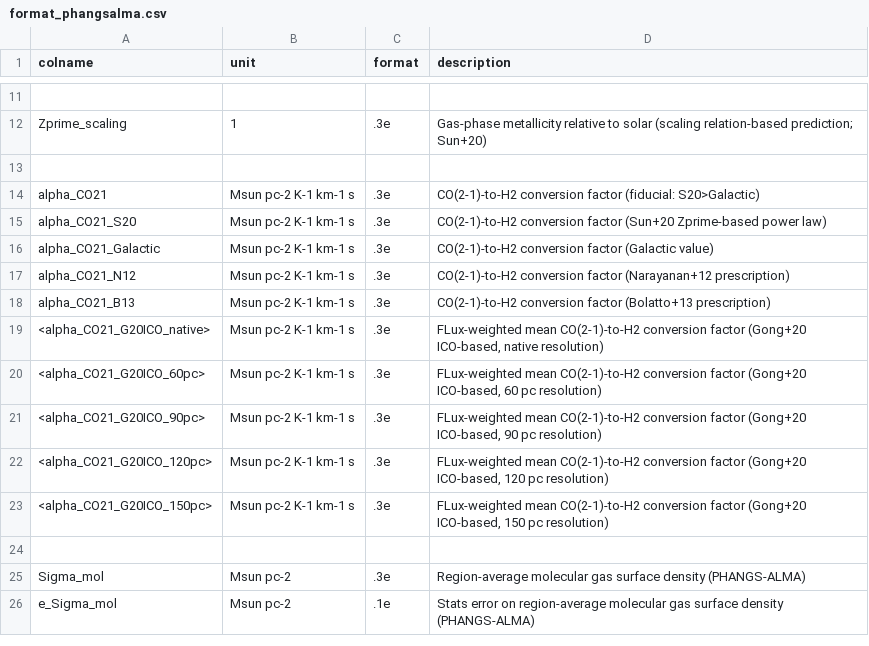
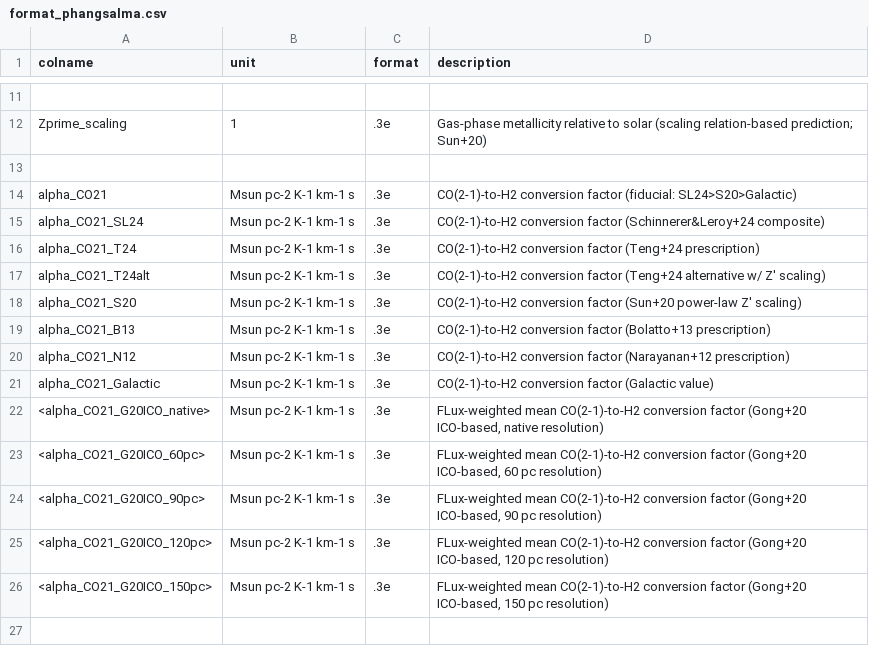
Before and after one commit to PhangsTeam/MegaTable, a CSV file: pipelines/format_phangsalma.csv, drawn as a sheet; only a part is shown, gaps mark what is left out; the shorter side is filled out with more unchanged rows.

Commit message:
[FEAT] Add T24 and T24alt alphaCO

```diff
--- a/pipelines/format_phangsalma.csv
+++ b/pipelines/format_phangsalma.csv
@@ -13,7 +13,10 @@
 
-"alpha_CO21","Msun pc-2 K-1 km-1 s",".3e","CO(2-1)-to-H2 conversion factor (fiducial: S20>Galactic)"
-"alpha_CO21_S20","Msun pc-2 K-1 km-1 s",".3e","CO(2-1)-to-H2 conversion factor (Sun+20 Zprime-based power law)"
+"alpha_CO21","Msun pc-2 K-1 km-1 s",".3e","CO(2-1)-to-H2 conversion factor (fiducial: SL24>S20>Galactic)"
+"alpha_CO21_SL24","Msun pc-2 K-1 km-1 s",".3e","CO(2-1)-to-H2 conversion factor (Schinnerer&Leroy+24 composite)"
+"alpha_CO21_T24","Msun pc-2 K-1 km-1 s",".3e","CO(2-1)-to-H2 conversion factor (Teng+24 prescription)"
+"alpha_CO21_T24alt","Msun pc-2 K-1 km-1 s",".3e","CO(2-1)-to-H2 conversion factor (Teng+24 alternative w/ Z' scaling)"
+"alpha_CO21_S20","Msun pc-2 K-1 km-1 s",".3e","CO(2-1)-to-H2 conversion factor (Sun+20 power-law Z' scaling)"
+"alpha_CO21_B13","Msun pc-2 K-1 km-1 s",".3e","CO(2-1)-to-H2 conversion factor (Bolatto+13 prescription)"
+"alpha_CO21_N12","Msun pc-2 K-1 km-1 s",".3e","CO(2-1)-to-H2 conversion factor (Narayanan+12 prescription)"
 "alpha_CO21_Galactic","Msun pc-2 K-1 km-1 s",".3e","CO(2-1)-to-H2 conversion factor (Galactic value)"
-"alpha_CO21_N12","Msun pc-2 K-1 km-1 s",".3e","CO(2-1)-to-H2 conversion factor (Narayanan+12 prescription)"
-"alpha_CO21_B13","Msun pc-2 K-1 km-1 s",".3e","CO(2-1)-to-H2 conversion factor (Bolatto+13 prescription)"
 "<alpha_CO21_G20ICO_native>","Msun pc-2 K-1 km-1 s",".3e","FLux-weighted mean CO(2-1)-to-H2 conversion factor (Gong+20 ICO-based, native resolution)"
```
Also changed, not shown: 1 other file.
